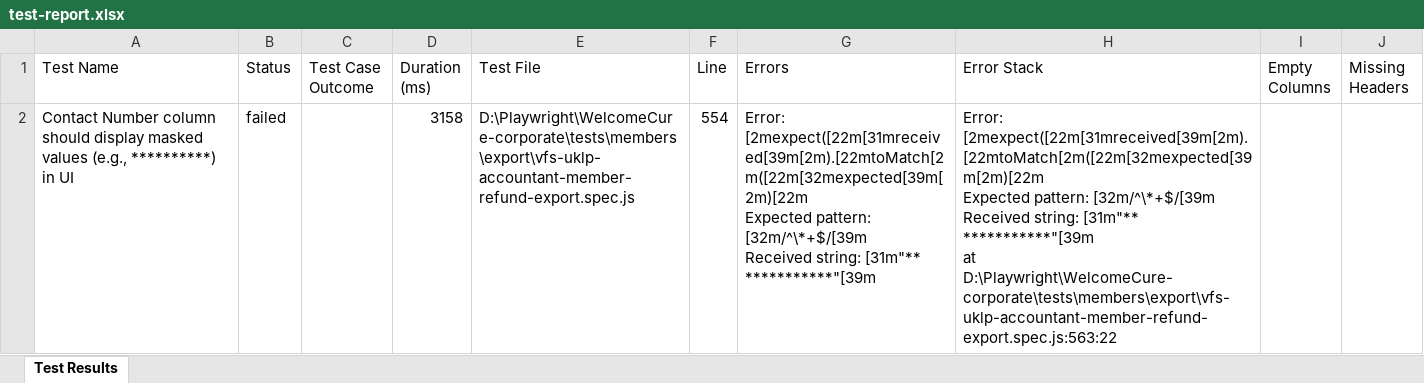
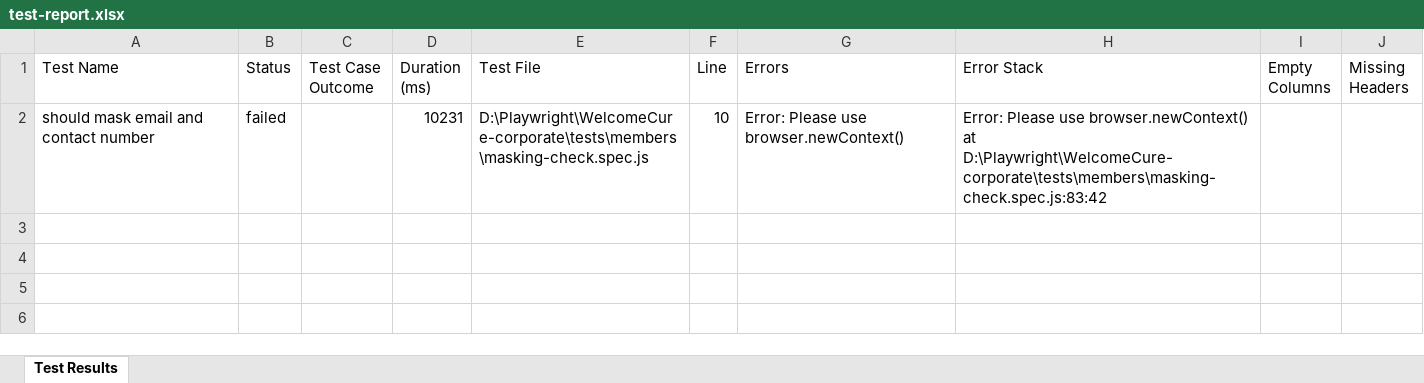
Before and after one commit to swiz112/welcomecure-corporate, an Excel workbook: test-report.xlsx, sheet Test Results, drawn as a sheet; values as stored, in another font and other column widths than the file's, no borders; removed rows and columns are numbered as before the commit, all else as after; ↵ is a line break in a cell; the diff names each change by its address in the sheet, - before the commit and + after, or states it on an @@ line.

```diff
--- a/test-report.xlsx (sheet Test Results)
+++ b/test-report.xlsx (sheet Test Results)
-row 2: Contact Number column should display masked values (e.g., **********) in UI | failed |  | 3158 | D:\Playwright\WelcomeCure-corporate\tests\members\export\vfs-uklp-accountant-member-refund-export.spec.js | 554 | Error: [2mexpect([22m[31mreceived[39m[2m).[22mtoMatch[2m([22m[32mexpected[39m[2m)[22m ↵ Expected pattern: [32m/^\*+$/[39m ↵ Received string: [31m"** ***********"[39m | Error: [2mexpect([22m[31mreceived[39m[2m).[22mtoMatch[2m([22m[32mexpected[39m[2m)[22m ↵ Expected pattern: [32m/^\*+$/[39m ↵ Received string: [31m"** ***********"[39m ↵ at D:\Playwright\WelcomeCure-corporate\tests\members\export\vfs-uklp-accountant-member-refund-export.spec.js:563:22
+row 2: should mask email and contact number | failed |  | 10231 | D:\Playwright\WelcomeCure-corporate\tests\members\masking-check.spec.js | 10 | Error: Please use browser.newContext() | Error: Please use browser.newContext() ↵ at D:\Playwright\WelcomeCure-corporate\tests\members\masking-check.spec.js:83:42
```
Also changed, not shown: 21 other files.
